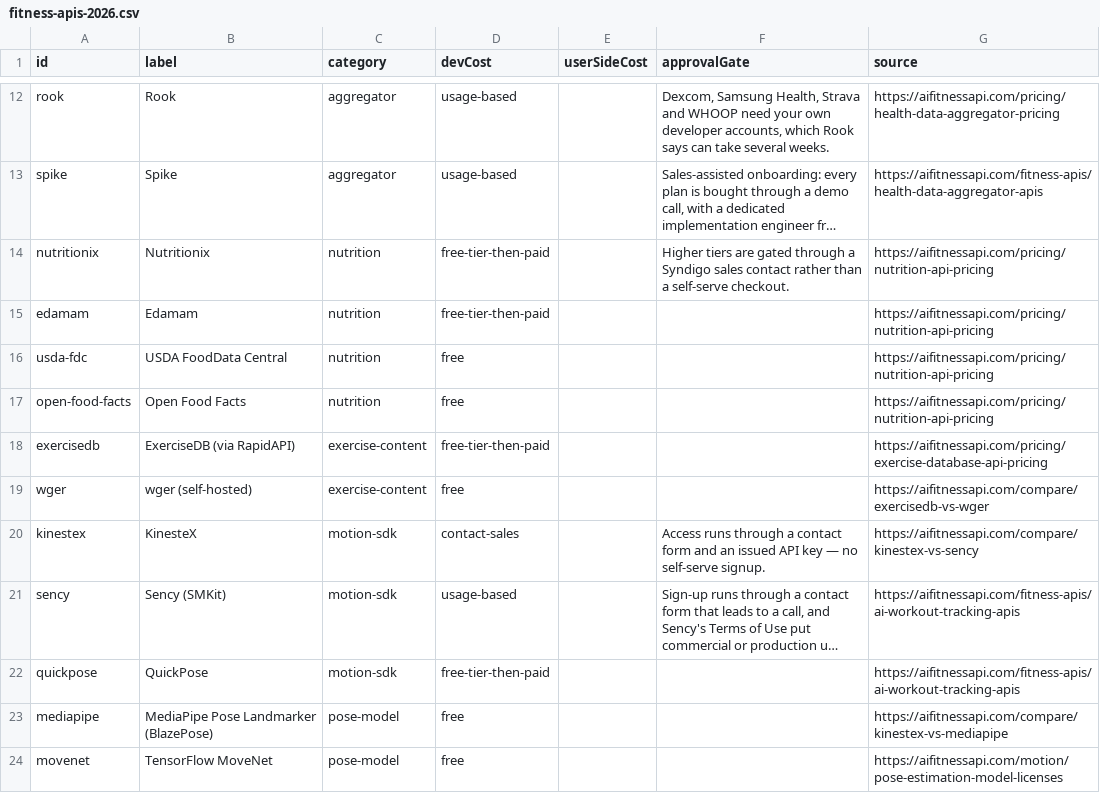
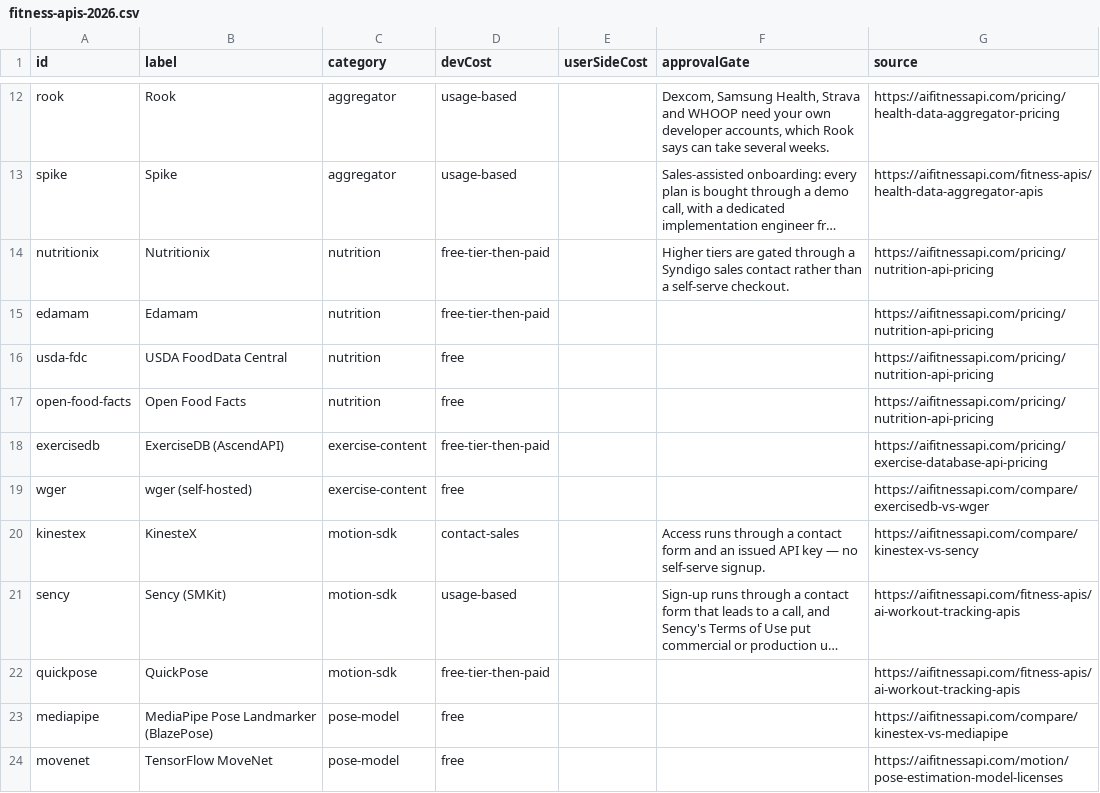
Before and after one commit to nikitastarovzz/aifitnessapi, a CSV file: public/datasets/fitness-apis-2026.csv, drawn as a sheet; only a part is shown, gaps mark what is left out; long unchanged cells end in ….

```diff
--- a/public/datasets/fitness-apis-2026.csv
+++ b/public/datasets/fitness-apis-2026.csv
@@ -17,3 +17,3 @@ id,label,category,devCost,userSideCost,approvalGate,source
 "open-food-facts","Open Food Facts","nutrition","free",,,"https://aifitnessapi.com/pricing/nutrition-api-pricing"
-"exercisedb","ExerciseDB (via RapidAPI)","exercise-content","free-tier-then-paid",,,"https://aifitnessapi.com/pricing/exercise-database-api-pricing"
+"exercisedb","ExerciseDB (AscendAPI)","exercise-content","free-tier-then-paid",,,"https://aifitnessapi.com/pricing/exercise-database-api-pricing"
 "wger","wger (self-hosted)","exercise-content","free",,,"https://aifitnessapi.com/compare/exercisedb-vs-wger"
```
Also changed, not shown: public/datasets/fitness-api-changes-2026.csv, public/kit/fitness-apis-2026.csv, 36 other files.
